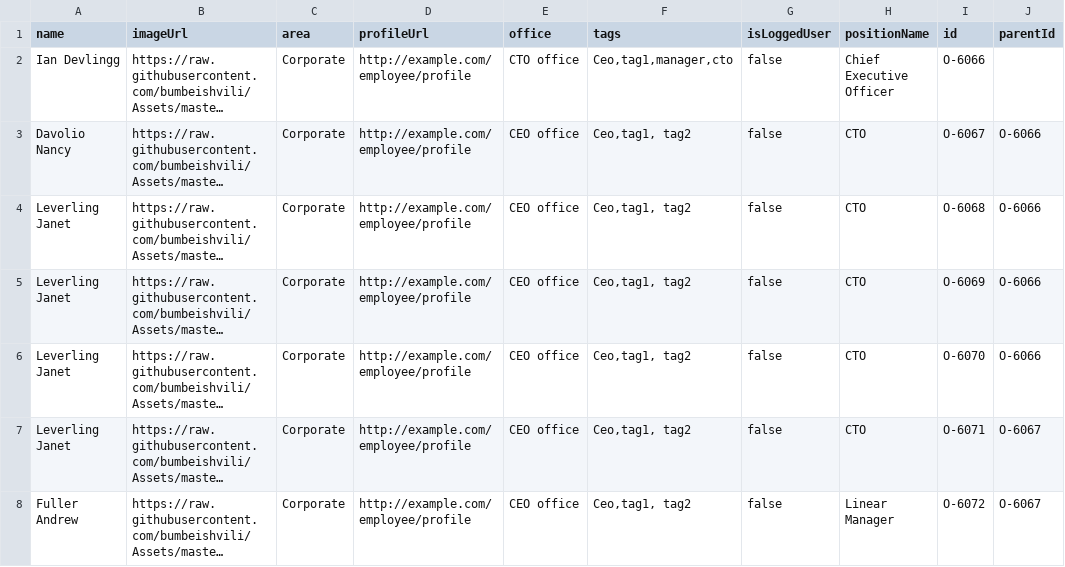
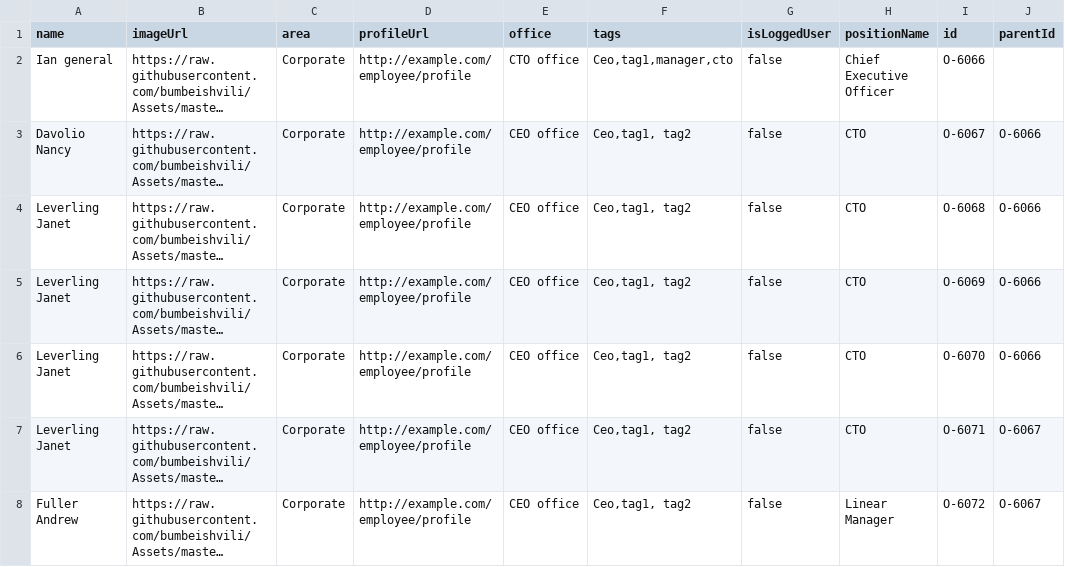
Before and after one commit to Linen220/BD, a CSV file: org.csv, drawn as a sheet; only a part is shown; long unchanged cells end in …; the diff names each change by its address in the sheet, - before the commit and + after, or states it on an @@ line.

Commit message:
Update org.csv

```diff
--- a/org.csv
+++ b/org.csv
-A2 (name): Ian Devlingg
+A2 (name): Ian general
```
